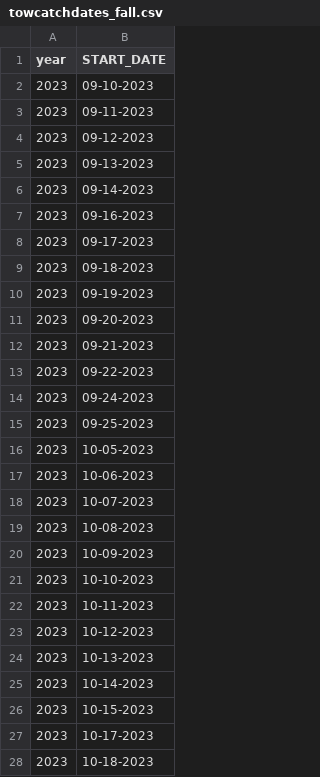
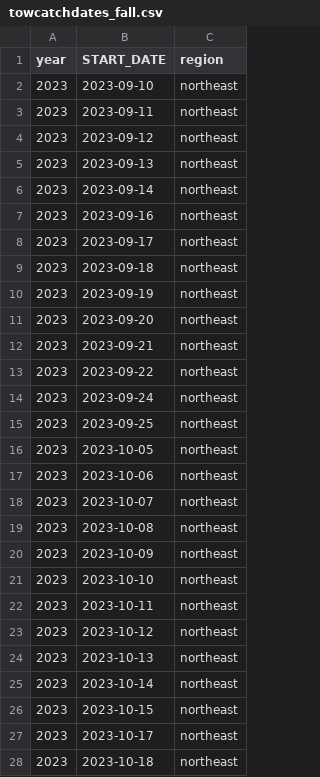
Before and after one commit to oceanhackweek/ohw25_proj_fishpace, a CSV file: contributor_folders/sam/Data/towcatchdates_fall.csv, drawn as a sheet; only a part is shown; the diff covers the shown part only; the diff names each change by its address in the sheet, - before the commit and + after, or states it on an @@ line.

```diff
--- a/contributor_folders/sam/Data/towcatchdates_fall.csv
+++ b/contributor_folders/sam/Data/towcatchdates_fall.csv
+column C (region), rows 2-28: all northeast
-B2 (START_DATE): 09-10-2023
+B2 (START_DATE): 2023-09-10
-B3 (START_DATE): 09-11-2023
+B3 (START_DATE): 2023-09-11
-B4 (START_DATE): 09-12-2023
+B4 (START_DATE): 2023-09-12
-B5 (START_DATE): 09-13-2023
+B5 (START_DATE): 2023-09-13
-B6 (START_DATE): 09-14-2023
+B6 (START_DATE): 2023-09-14
-B7 (START_DATE): 09-16-2023
+B7 (START_DATE): 2023-09-16
-B8 (START_DATE): 09-17-2023
+B8 (START_DATE): 2023-09-17
-B9 (START_DATE): 09-18-2023
+B9 (START_DATE): 2023-09-18
-B10 (START_DATE): 09-19-2023
+B10 (START_DATE): 2023-09-19
-B11 (START_DATE): 09-20-2023
+B11 (START_DATE): 2023-09-20
-B12 (START_DATE): 09-21-2023
+B12 (START_DATE): 2023-09-21
-B13 (START_DATE): 09-22-2023
+B13 (START_DATE): 2023-09-22
-B14 (START_DATE): 09-24-2023
+B14 (START_DATE): 2023-09-24
-B15 (START_DATE): 09-25-2023
+B15 (START_DATE): 2023-09-25
-B16 (START_DATE): 10-05-2023
+B16 (START_DATE): 2023-10-05
-B17 (START_DATE): 10-06-2023
+B17 (START_DATE): 2023-10-06
-B18 (START_DATE): 10-07-2023
+B18 (START_DATE): 2023-10-07
-B19 (START_DATE): 10-08-2023
+B19 (START_DATE): 2023-10-08
-B20 (START_DATE): 10-09-2023
+B20 (START_DATE): 2023-10-09
-B21 (START_DATE): 10-10-2023
+B21 (START_DATE): 2023-10-10
-B22 (START_DATE): 10-11-2023
+B22 (START_DATE): 2023-10-11
-B23 (START_DATE): 10-12-2023
+B23 (START_DATE): 2023-10-12
-B24 (START_DATE): 10-13-2023
+B24 (START_DATE): 2023-10-13
-B25 (START_DATE): 10-14-2023
+B25 (START_DATE): 2023-10-14
-B26 (START_DATE): 10-15-2023
+B26 (START_DATE): 2023-10-15
-B27 (START_DATE): 10-17-2023
+B27 (START_DATE): 2023-10-17
-B28 (START_DATE): 10-18-2023
+B28 (START_DATE): 2023-10-18
```
Also changed, not shown: 72 edited cells elsewhere in this file, 1 other file.
